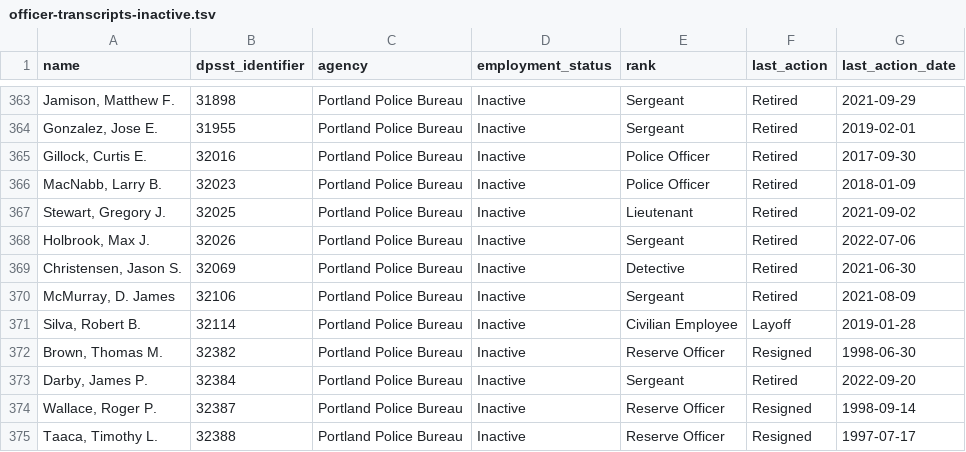
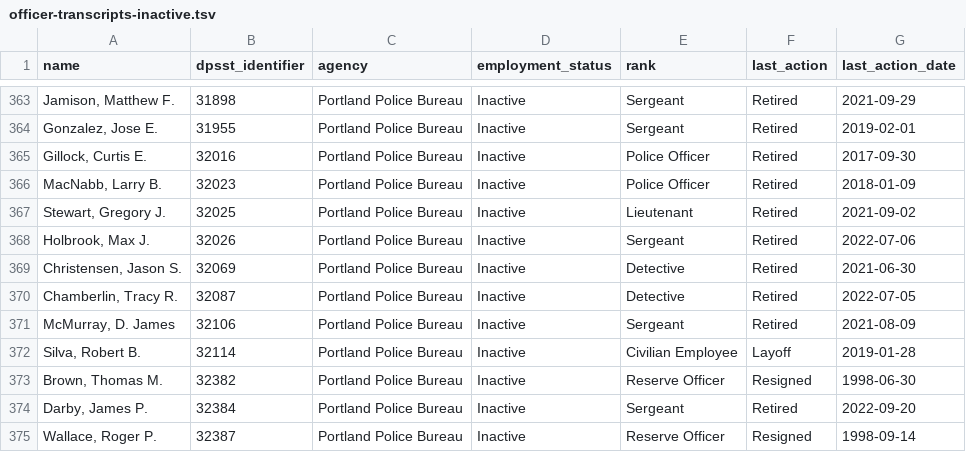
Before and after one commit to PDX-Police-Accountability/dpsst-data, a TSV file: officers/summary/officer-transcripts-inactive.tsv, drawn as a sheet; only a part is shown, gaps mark what is left out; the shorter side is filled out with more unchanged rows.

```diff
--- a/officers/summary/officer-transcripts-inactive.tsv
+++ b/officers/summary/officer-transcripts-inactive.tsv
@@ -369,2 +369,3 @@ Holbrook, Max J.	32026	Portland Police Bureau	Inactive	Sergeant	Retired	2022-07-
 Christensen, Jason S.	32069	Portland Police Bureau	Inactive	Detective	Retired	2021-06-30
+Chamberlin, Tracy R.	32087	Portland Police Bureau	Inactive	Detective	Retired	2022-07-05
 McMurray, D. James	32106	Portland Police Bureau	Inactive	Sergeant	Retired	2021-08-09
```
Also changed, not shown: officers/summary/officer-transcripts.tsv, 12 other files.
